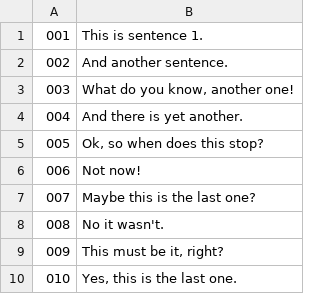
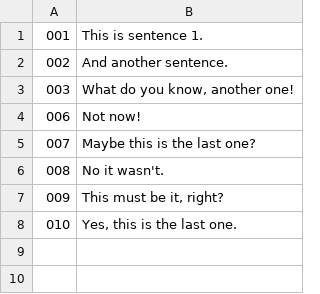
Before and after one commit to muldjord/sentrec, a CSV file: example_sentences.csv, drawn as a sheet; the diff names each change by its address in the sheet, - before the commit and + after, or states it on an @@ line.

```diff
--- a/example_sentences.csv
+++ b/example_sentences.csv
-row 4: 004 | And there is yet another.
-row 5: 005 | Ok, so when does this stop?
```
Also changed, not shown: 8 other files.
